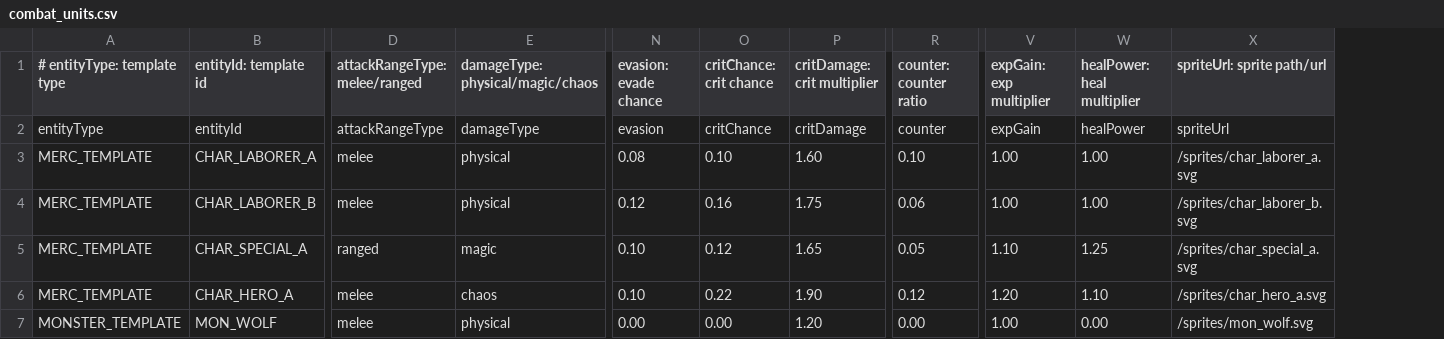
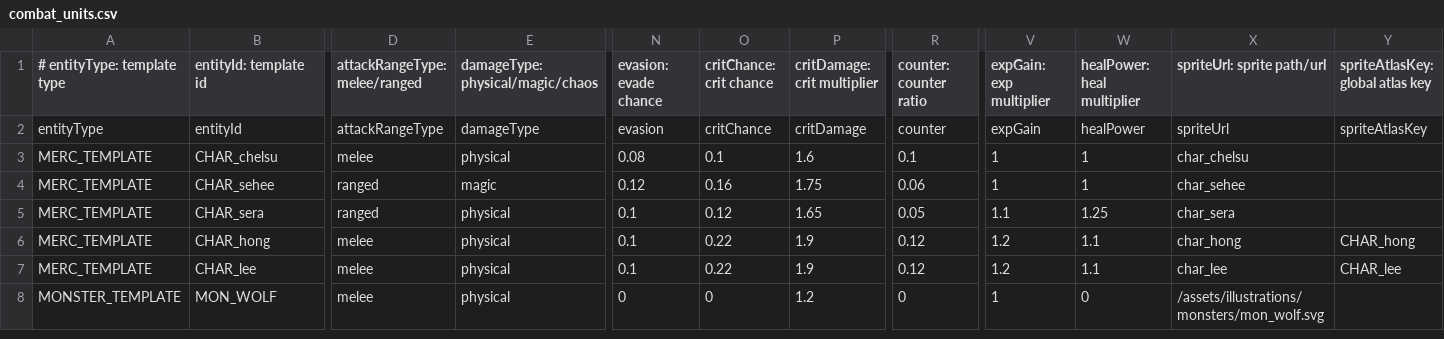
Before and after one commit to byunghwiyu/devgame2, a CSV file: data/combat_units.csv, drawn as a sheet; only a part is shown, gaps mark what is left out; addresses are those after the commit; rows hold the shown columns only; the diff covers the shown part only; the diff names each change by its address in the sheet, - before the commit and + after, or states it on an @@ line.

Commit message:
feat: revamp field battle flow and sprite atlas integration

```diff
--- a/data/combat_units.csv
+++ b/data/combat_units.csv
+column Y (spriteAtlasKey: global atlas key), rows 2-6: spriteAtlasKey |  |  |  | CHAR_hong
-B3 (entityId: template id): CHAR_LABORER_A
+B3 (entityId: template id): CHAR_chelsu
-O3 (critChance: crit chance): 0.10
+O3 (critChance: crit chance): 0.1
-P3 (critDamage: crit multiplier): 1.60
+P3 (critDamage: crit multiplier): 1.6
-R3 (counter: counter ratio): 0.10
+R3 (counter: counter ratio): 0.1
-V3:V4 (expGain: exp multiplier): 1.00
+V3:V4 (expGain: exp multiplier): 1
-W3:W4 (healPower: heal multiplier): 1.00
+W3:W4 (healPower: heal multiplier): 1
-X3 (spriteUrl: sprite path/url): /sprites/char_laborer_a.svg
+X3 (spriteUrl: sprite path/url): char_chelsu
-B4 (entityId: template id): CHAR_LABORER_B
+B4 (entityId: template id): CHAR_sehee
-D4 (attackRangeType: melee/ranged): melee
+D4 (attackRangeType: melee/ranged): ranged
-E4 (damageType: physical/magic/chaos): physical
+E4 (damageType: physical/magic/chaos): magic
-X4 (spriteUrl: sprite path/url): /sprites/char_laborer_b.svg
+X4 (spriteUrl: sprite path/url): char_sehee
-B5 (entityId: template id): CHAR_SPECIAL_A
+B5 (entityId: template id): CHAR_sera
-E5 (damageType: physical/magic/chaos): magic
+E5 (damageType: physical/magic/chaos): physical
-N5:N6 (evasion: evade chance): 0.10
+N5:N6 (evasion: evade chance): 0.1
-V5 (expGain: exp multiplier): 1.10
+V5 (expGain: exp multiplier): 1.1
-X5 (spriteUrl: sprite path/url): /sprites/char_special_a.svg
+X5 (spriteUrl: sprite path/url): char_sera
-B6 (entityId: template id): CHAR_HERO_A
+B6 (entityId: template id): CHAR_hong
-E6 (damageType: physical/magic/chaos): chaos
+E6 (damageType: physical/magic/chaos): physical
-P6 (critDamage: crit multiplier): 1.90
+P6 (critDamage: crit multiplier): 1.9
-V6 (expGain: exp multiplier): 1.20
+V6 (expGain: exp multiplier): 1.2
-W6 (healPower: heal multiplier): 1.10
+W6 (healPower: heal multiplier): 1.1
-X6 (spriteUrl: sprite path/url): /sprites/char_hero_a.svg
+X6 (spriteUrl: sprite path/url): char_hong
+row 7: MERC_TEMPLATE | CHAR_lee | melee | physical | 0.1 | 0.22 | 1.9 | 0.12 | 1.2 | 1.1 | char_lee | CHAR_lee
-N8 (evasion: evade chance): 0.00
+N8 (evasion: evade chance): 0
-O8 (critChance: crit chance): 0.00
+O8 (critChance: crit chance): 0
-P8 (critDamage: crit multiplier): 1.20
+P8 (critDamage: crit multiplier): 1.2
-R8 (counter: counter ratio): 0.00
+R8 (counter: counter ratio): 0
-V8 (expGain: exp multiplier): 1.00
+V8 (expGain: exp multiplier): 1
-W8 (healPower: heal multiplier): 0.00
+W8 (healPower: heal multiplier): 0
-X8 (spriteUrl: sprite path/url): /sprites/mon_wolf.svg
+X8 (spriteUrl: sprite path/url): /assets/illustrations/monsters/mon_wolf.svg
```
Also changed, not shown: 37 edited cells elsewhere in this file, data/characters.csv, data/combat_skills.csv, 41 other files.
